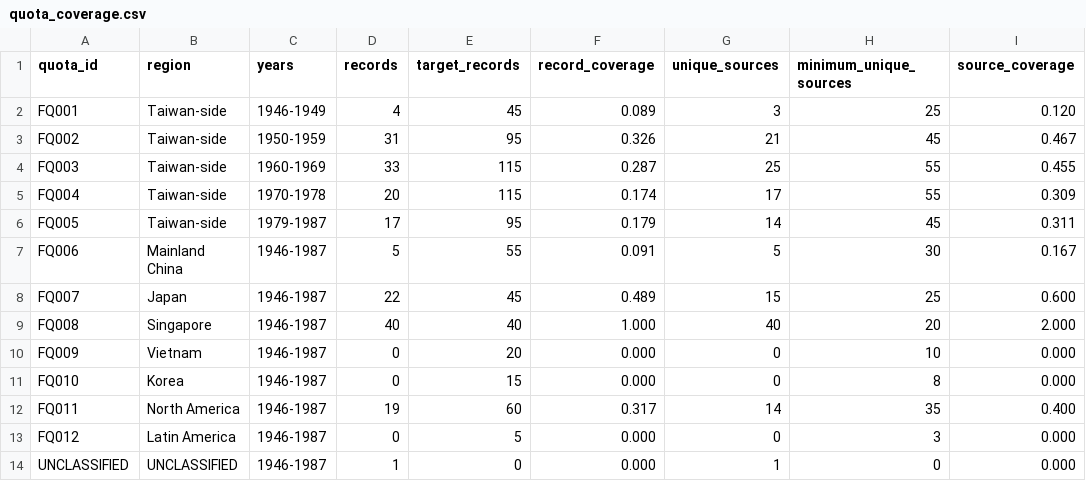
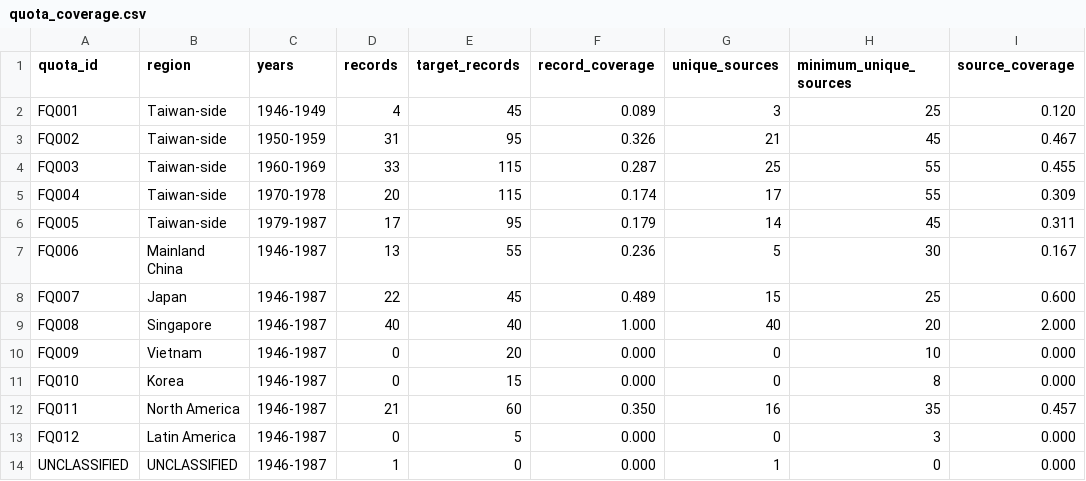
Before and after one commit to dpan538/taiwaneseness-corpus-engineering, a CSV file: outputs/formation_quota_audit/quota_coverage.csv, drawn as a sheet; only a part is shown; the diff names each change by its address in the sheet, - before the commit and + after, or states it on an @@ line.

```diff
--- a/outputs/formation_quota_audit/quota_coverage.csv
+++ b/outputs/formation_quota_audit/quota_coverage.csv
-D7 (records): 5
+D7 (records): 13
-F7 (record_coverage): 0.091
+F7 (record_coverage): 0.236
-D12 (records): 19
+D12 (records): 21
-F12 (record_coverage): 0.317
+F12 (record_coverage): 0.350
-G12 (unique_sources): 14
+G12 (unique_sources): 16
-I12 (source_coverage): 0.400
+I12 (source_coverage): 0.457
```
Also changed, not shown: data/harvest_log_1946_1987.csv, outputs/macro_audit/macro_coverage.csv, 11 other files.
